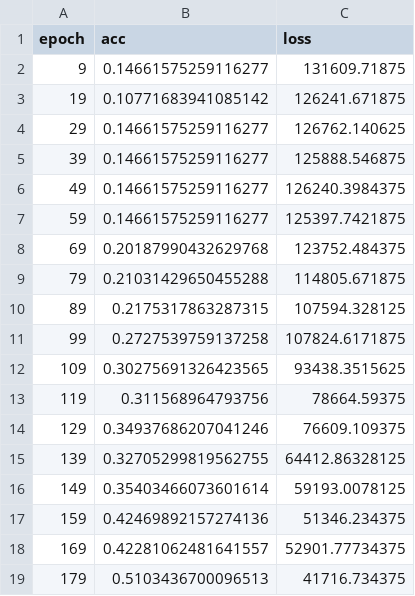
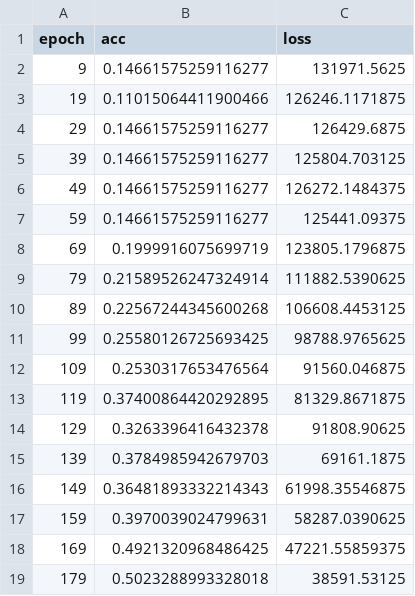
Before and after one commit to zxmeng98/Sylvie, a CSV file: results/reddit_gcn_8layer_fp32.csv, drawn as a sheet; only a part is shown; the diff covers the shown part only.

```diff
--- a/results/reddit_gcn_8layer_fp32.csv
+++ b/results/reddit_gcn_8layer_fp32.csv
@@ -1,19 +1,19 @@
 epoch,acc,loss
-9,0.14661575259116277,131609.71875
-19,0.10771683941085142,126241.671875
-29,0.14661575259116277,126762.140625
-39,0.14661575259116277,125888.546875
-49,0.14661575259116277,126240.3984375
-59,0.14661575259116277,125397.7421875
-69,0.20187990432629768,123752.484375
-79,0.21031429650455288,114805.671875
-89,0.2175317863287315,107594.328125
-99,0.2727539759137258,107824.6171875
-109,0.30275691326423565,93438.3515625
-119,0.311568964793756,78664.59375
-129,0.34937686207041246,76609.109375
-139,0.32705299819562755,64412.86328125
-149,0.35403466073601614,59193.0078125
-159,0.42469892157274136,51346.234375
-169,0.42281062481641557,52901.77734375
-179,0.5103436700096513,41716.734375
+9,0.14661575259116277,131971.5625
+19,0.11015064411900466,126246.1171875
+29,0.14661575259116277,126429.6875
+39,0.14661575259116277,125804.703125
+49,0.14661575259116277,126272.1484375
+59,0.14661575259116277,125441.09375
+69,0.1999916075699719,123805.1796875
+79,0.21589526247324914,111882.5390625
+89,0.22567244345600268,106608.4453125
+99,0.25580126725693425,98788.9765625
+109,0.2530317653476564,91560.046875
+119,0.37400864420292895,81329.8671875
+129,0.3263396416432378,91808.90625
+139,0.3784985942679703,69161.1875
+149,0.36481893332214343,61998.35546875
+159,0.3970039024799631,58287.0390625
+169,0.4921320968486425,47221.55859375
+179,0.5023288993328018,38591.53125
```
Also changed, not shown: 30 added rows and 64 edited cells elsewhere in this file, results/reddit_gcn_8layer_int1.csv, 25 other files.
